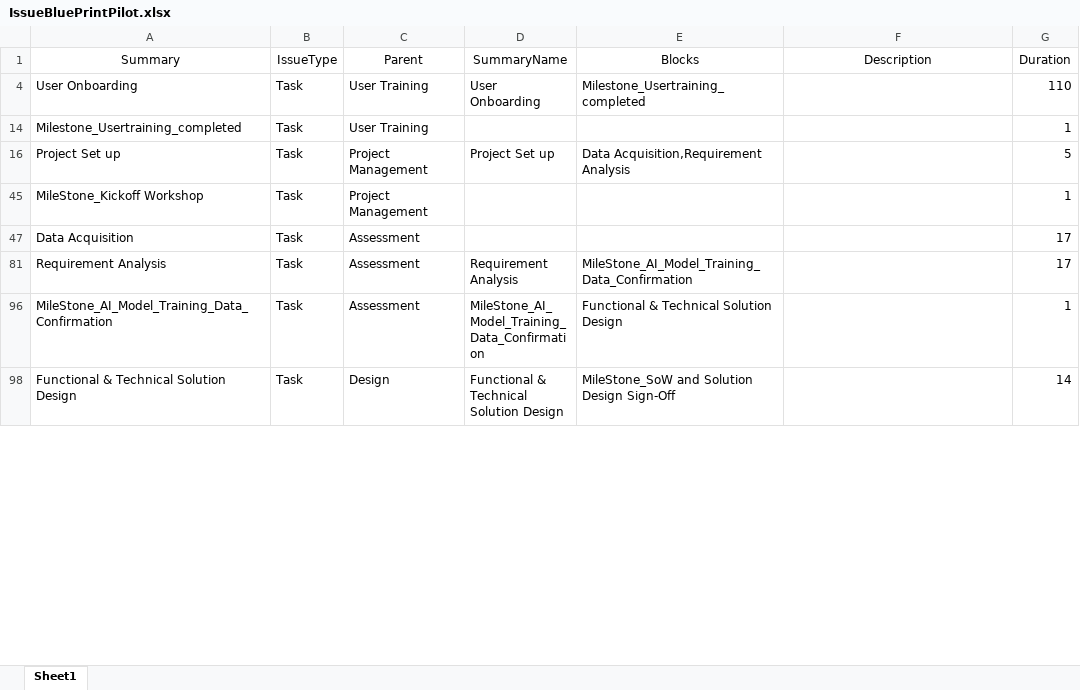
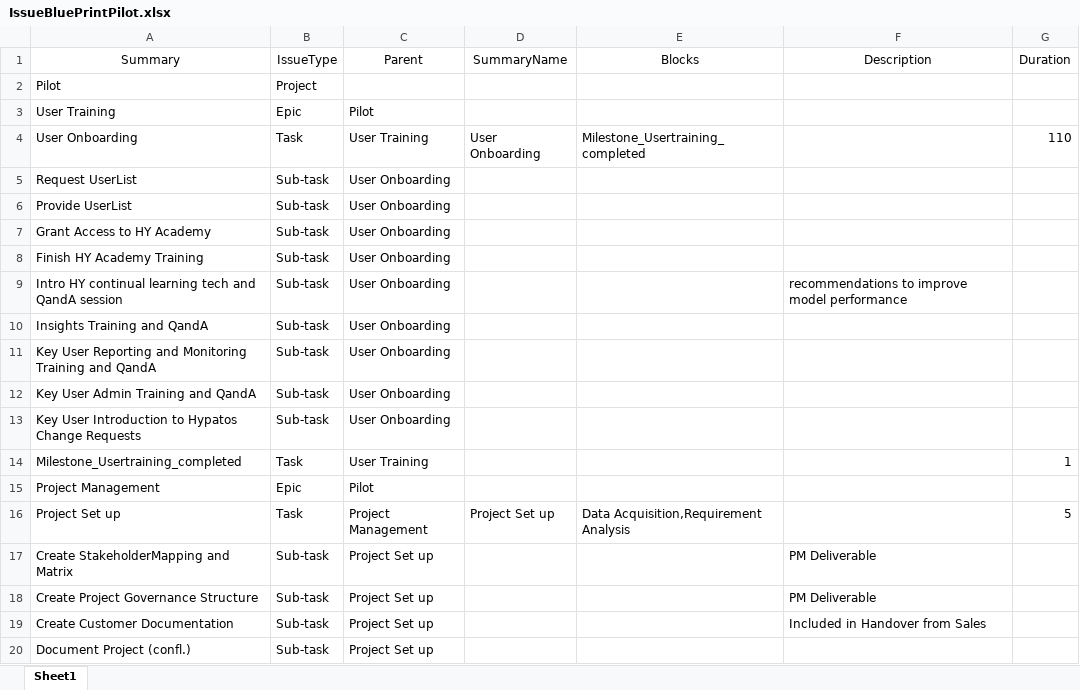
Before and after one commit to stephanHypatos/JIRAAUTOMATER, an Excel workbook: templates/IssueBluePrintPilot.xlsx, sheet Sheet1, drawn as a sheet; only a part is shown; the shorter side is filled out with more unchanged rows; values as stored, in another font and other column widths than the file's, no borders; conditional formats not drawn; the diff covers the shown part only; the diff names each change by its address in the sheet, - before the commit and + after, or states it on an @@ line.

Commit message:
update pilot template file

```diff
--- a/templates/IssueBluePrintPilot.xlsx (sheet Sheet1)
+++ b/templates/IssueBluePrintPilot.xlsx (sheet Sheet1)
@@ row 2 unhidden: Pilot | Project @@
@@ row 3 unhidden: User Training | Epic | Pilot @@
@@ row 5 unhidden: Request UserList | Sub-task | User Onboarding @@
@@ row 6 unhidden: Provide UserList | Sub-task | User Onboarding @@
@@ row 7 unhidden: Grant Access to HY Academy | Sub-task | User Onboarding @@
@@ row 8 unhidden: Finish HY Academy Training | Sub-task | User Onboarding @@
@@ row 9 unhidden: Intro HY continual learning tech and QandA session | Sub-task | User Onboarding |  |  | recommendations to improve model performance @@
@@ row 10 unhidden: Insights Training and QandA | Sub-task | User Onboarding @@
@@ row 11 unhidden: Key User Reporting and Monitoring Training and QandA | Sub-task | User Onboarding @@
@@ row 12 unhidden: Key User Admin Training and QandA | Sub-task | User Onboarding @@
@@ row 13 unhidden: Key User Introduction to Hypatos Change Requests | Sub-task | User Onboarding @@
@@ row 15 unhidden: Project Management | Epic | Pilot @@
@@ row 17 unhidden: Create StakeholderMapping and Matrix | Sub-task | Project Set up |  |  | PM Deliverable @@
@@ row 18 unhidden: Create Project Governance Structure | Sub-task | Project Set up |  |  | PM Deliverable @@
@@ row 19 unhidden: Create Customer Documentation | Sub-task | Project Set up |  |  | Included in Handover from Sales @@
@@ row 20 unhidden: Document Project (confl.) | Sub-task | Project Set up @@
```
Also changed, not shown: 8 added rows and 156 hidden or unhidden rows elsewhere in this sheet, hidden cells, 1 other file.
